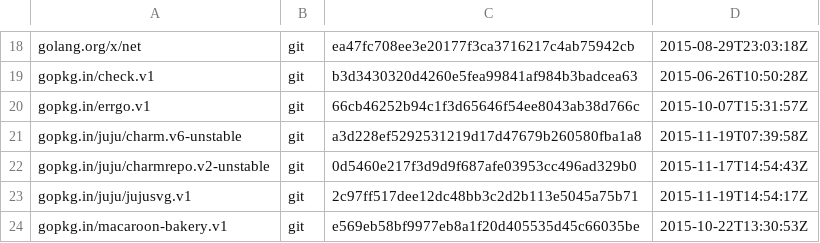
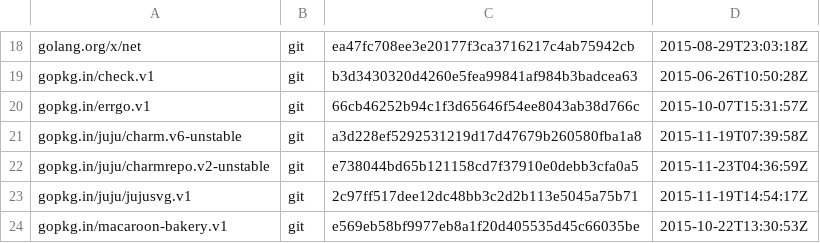
Before and after one commit to natefinch/npf, a TSV file: dependencies.tsv, drawn as a sheet; only a part is shown, gaps mark what is left out.

Commit message:
Update dependencies.

```diff
--- a/dependencies.tsv
+++ b/dependencies.tsv
@@ -21,3 +21,3 @@ gopkg.in/errgo.v1	git	66cb46252b94c1f3d65646f54ee8043ab38d766c	2015-10-07T15:31:
 gopkg.in/juju/charm.v6-unstable	git	a3d228ef5292531219d17d47679b260580fba1a8	2015-11-19T07:39:58Z
-gopkg.in/juju/charmrepo.v2-unstable	git	0d5460e217f3d9d9f687afe03953cc496ad329b0	2015-11-17T14:54:43Z
+gopkg.in/juju/charmrepo.v2-unstable	git	e738044bd65b121158cd7f37910e0debb3cfa0a5	2015-11-23T04:36:59Z
 gopkg.in/juju/jujusvg.v1	git	2c97ff517dee12dc48bb3c2d2b113e5045a75b71	2015-11-19T14:54:17Z
```
